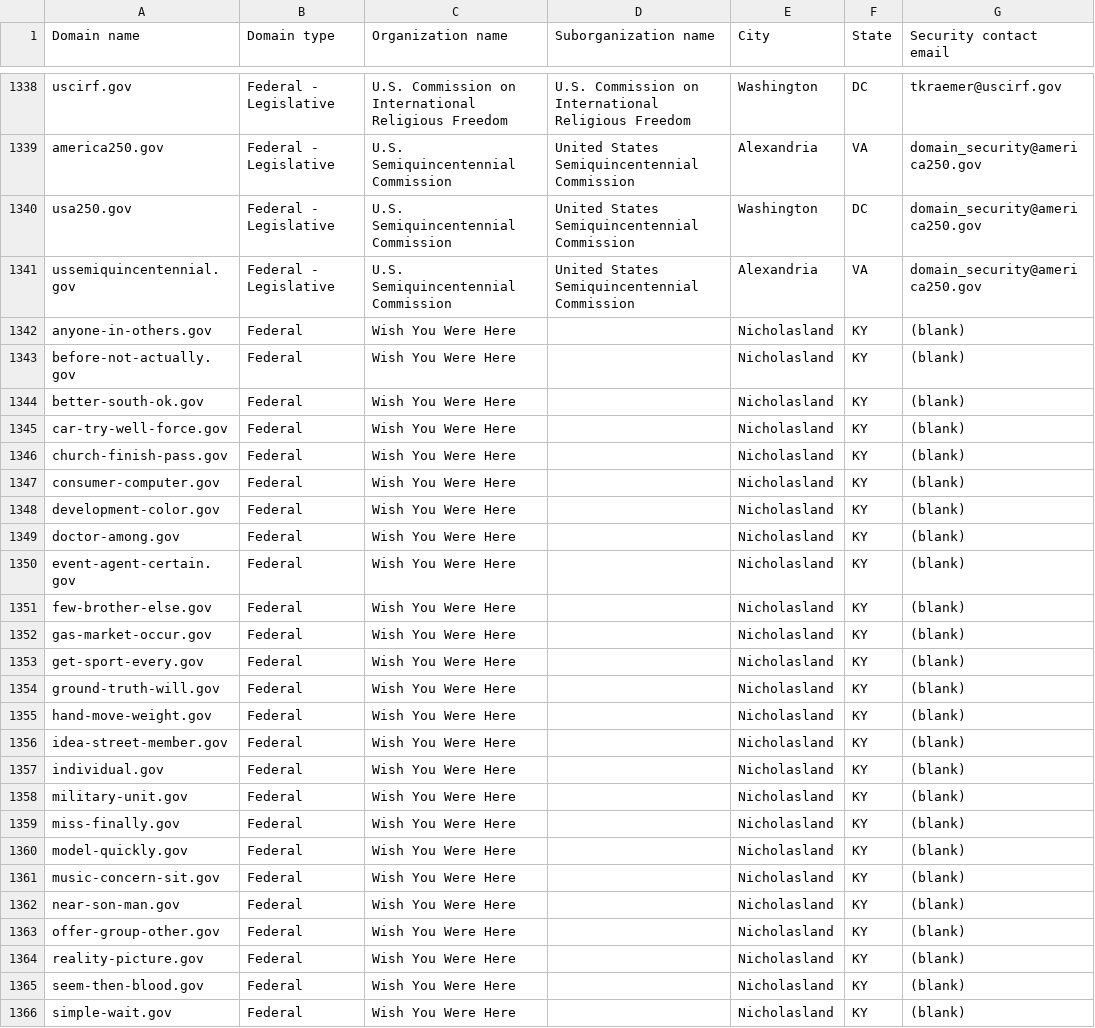
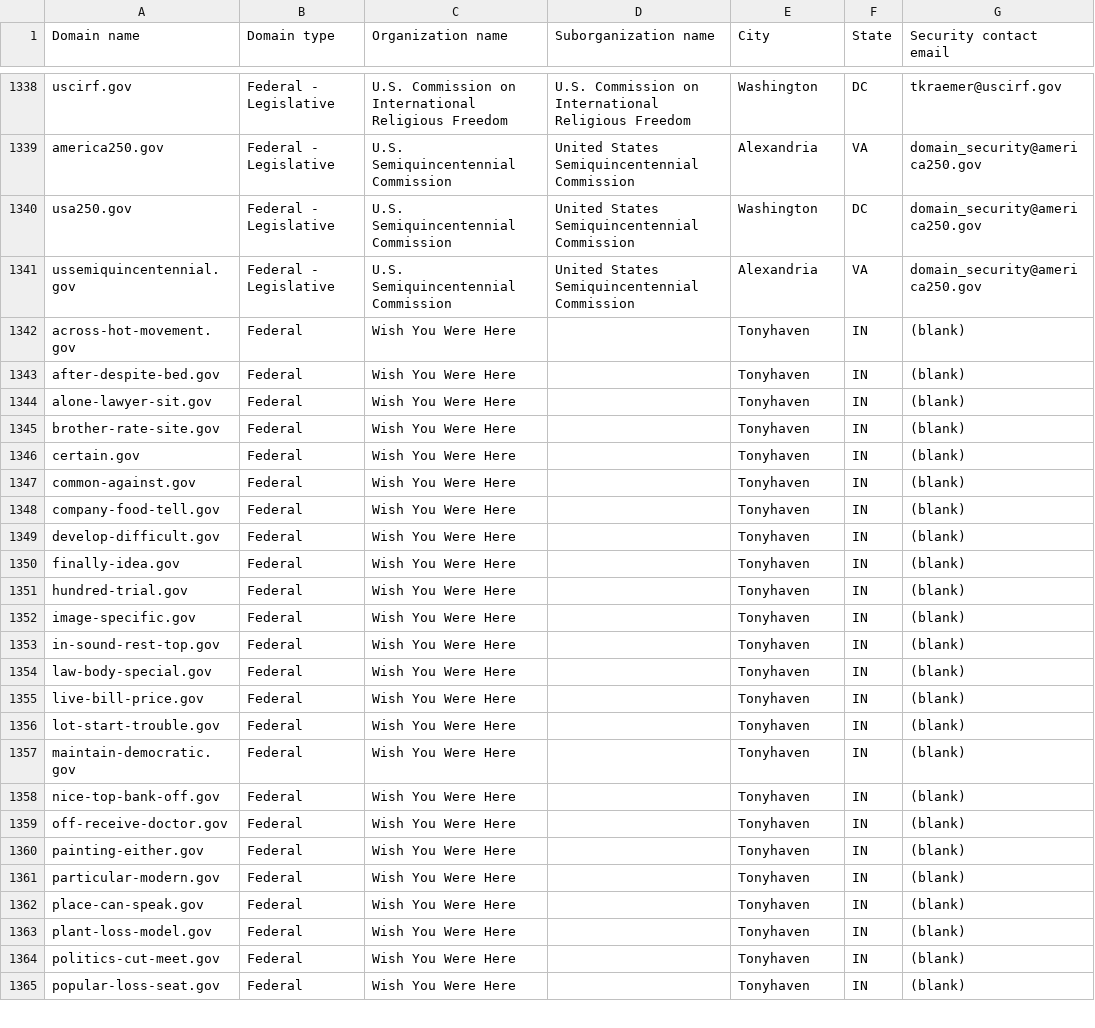
Before and after one commit to cisagov/dotgov-data-staging, a CSV file: current-federal-staging.csv, drawn as a sheet; only a part is shown, gaps mark what is left out; the diff covers the shown part only.

Commit message:
Flat: latest data (2026-06-15T08:45:17.350Z) {   "date": "2026-06-15T08:45:17.350Z",   "files": [     {       "name": "current-federal-staging.csv",       "deltaBytes": -80,       "source": "https://getgov-staging.app.cloud.gov/api/v1/get-report/current-federal"     },     {       "name": "current-full-staging.csv",       "deltaBytes": -86,       "source": "https://getgov-staging.app.cloud.gov/api/v1/get-report/current-full"     }   ] }

```diff
--- a/current-federal-staging.csv
+++ b/current-federal-staging.csv
@@ -1341,26 +1341,25 @@ usa250.gov,Federal - Legislative,U.S. Semiquincentennial Commission,United State
 ussemiquincentennial.gov,Federal - Legislative,U.S. Semiquincentennial Commission,United States Semiquincentennial Commission,Alexandria,VA,domain_security@america250.gov
-anyone-in-others.gov,Federal,Wish You Were Here,,Nicholasland,KY,(blank)
-before-not-actually.gov,Federal,Wish You Were Here,,Nicholasland,KY,(blank)
-better-south-ok.gov,Federal,Wish You Were Here,,Nicholasland,KY,(blank)
-car-try-well-force.gov,Federal,Wish You Were Here,,Nicholasland,KY,(blank)
-church-finish-pass.gov,Federal,Wish You Were Here,,Nicholasland,KY,(blank)
-consumer-computer.gov,Federal,Wish You Were Here,,Nicholasland,KY,(blank)
-development-color.gov,Federal,Wish You Were Here,,Nicholasland,KY,(blank)
-doctor-among.gov,Federal,Wish You Were Here,,Nicholasland,KY,(blank)
-event-agent-certain.gov,Federal,Wish You Were Here,,Nicholasland,KY,(blank)
-few-brother-else.gov,Federal,Wish You Were Here,,Nicholasland,KY,(blank)
-gas-market-occur.gov,Federal,Wish You Were Here,,Nicholasland,KY,(blank)
-get-sport-every.gov,Federal,Wish You Were Here,,Nicholasland,KY,(blank)
-ground-truth-will.gov,Federal,Wish You Were Here,,Nicholasland,KY,(blank)
-hand-move-weight.gov,Federal,Wish You Were Here,,Nicholasland,KY,(blank)
-idea-street-member.gov,Federal,Wish You Were Here,,Nicholasland,KY,(blank)
-individual.gov,Federal,Wish You Were Here,,Nicholasland,KY,(blank)
-military-unit.gov,Federal,Wish You Were Here,,Nicholasland,KY,(blank)
-miss-finally.gov,Federal,Wish You Were Here,,Nicholasland,KY,(blank)
-model-quickly.gov,Federal,Wish You Were Here,,Nicholasland,KY,(blank)
-music-concern-sit.gov,Federal,Wish You Were Here,,Nicholasland,KY,(blank)
-near-son-man.gov,Federal,Wish You Were Here,,Nicholasland,KY,(blank)
-offer-group-other.gov,Federal,Wish You Were Here,,Nicholasland,KY,(blank)
-reality-picture.gov,Federal,Wish You Were Here,,Nicholasland,KY,(blank)
-seem-then-blood.gov,Federal,Wish You Were Here,,Nicholasland,KY,(blank)
-simple-wait.gov,Federal,Wish You Were Here,,Nicholasland,KY,(blank)
+across-hot-movement.gov,Federal,Wish You Were Here,,Tonyhaven,IN,(blank)
+after-despite-bed.gov,Federal,Wish You Were Here,,Tonyhaven,IN,(blank)
+alone-lawyer-sit.gov,Federal,Wish You Were Here,,Tonyhaven,IN,(blank)
+brother-rate-site.gov,Federal,Wish You Were Here,,Tonyhaven,IN,(blank)
+certain.gov,Federal,Wish You Were Here,,Tonyhaven,IN,(blank)
+common-against.gov,Federal,Wish You Were Here,,Tonyhaven,IN,(blank)
+company-food-tell.gov,Federal,Wish You Were Here,,Tonyhaven,IN,(blank)
+develop-difficult.gov,Federal,Wish You Were Here,,Tonyhaven,IN,(blank)
+finally-idea.gov,Federal,Wish You Were Here,,Tonyhaven,IN,(blank)
+hundred-trial.gov,Federal,Wish You Were Here,,Tonyhaven,IN,(blank)
+image-specific.gov,Federal,Wish You Were Here,,Tonyhaven,IN,(blank)
+in-sound-rest-top.gov,Federal,Wish You Were Here,,Tonyhaven,IN,(blank)
+law-body-special.gov,Federal,Wish You Were Here,,Tonyhaven,IN,(blank)
+live-bill-price.gov,Federal,Wish You Were Here,,Tonyhaven,IN,(blank)
+lot-start-trouble.gov,Federal,Wish You Were Here,,Tonyhaven,IN,(blank)
+maintain-democratic.gov,Federal,Wish You Were Here,,Tonyhaven,IN,(blank)
+nice-top-bank-off.gov,Federal,Wish You Were Here,,Tonyhaven,IN,(blank)
+off-receive-doctor.gov,Federal,Wish You Were Here,,Tonyhaven,IN,(blank)
+painting-either.gov,Federal,Wish You Were Here,,Tonyhaven,IN,(blank)
+particular-modern.gov,Federal,Wish You Were Here,,Tonyhaven,IN,(blank)
+place-can-speak.gov,Federal,Wish You Were Here,,Tonyhaven,IN,(blank)
+plant-loss-model.gov,Federal,Wish You Were Here,,Tonyhaven,IN,(blank)
+politics-cut-meet.gov,Federal,Wish You Were Here,,Tonyhaven,IN,(blank)
+popular-loss-seat.gov,Federal,Wish You Were Here,,Tonyhaven,IN,(blank)
```
Also changed, not shown: 1 added row and 22 edited cells elsewhere in this file, 1 other file.
